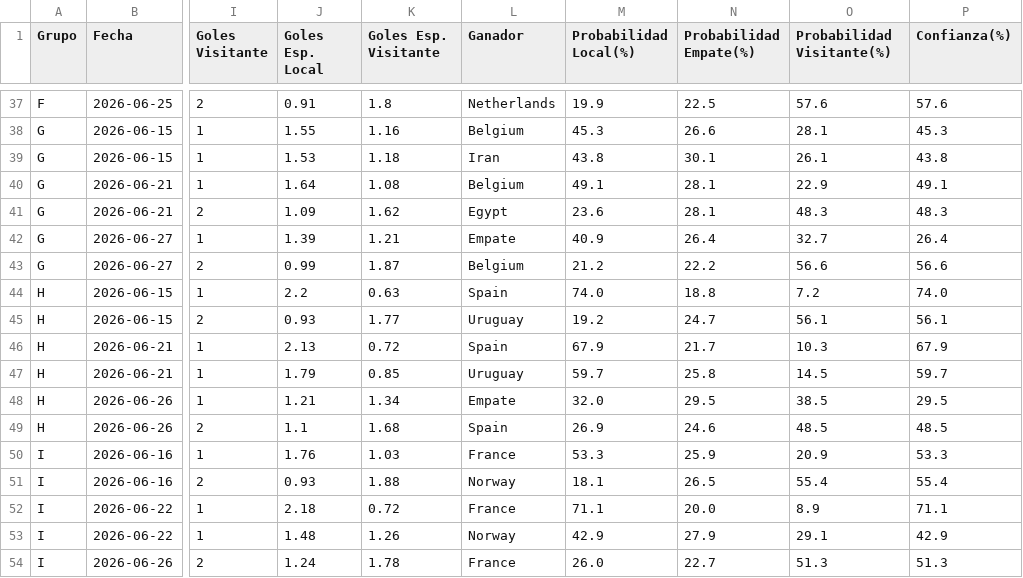
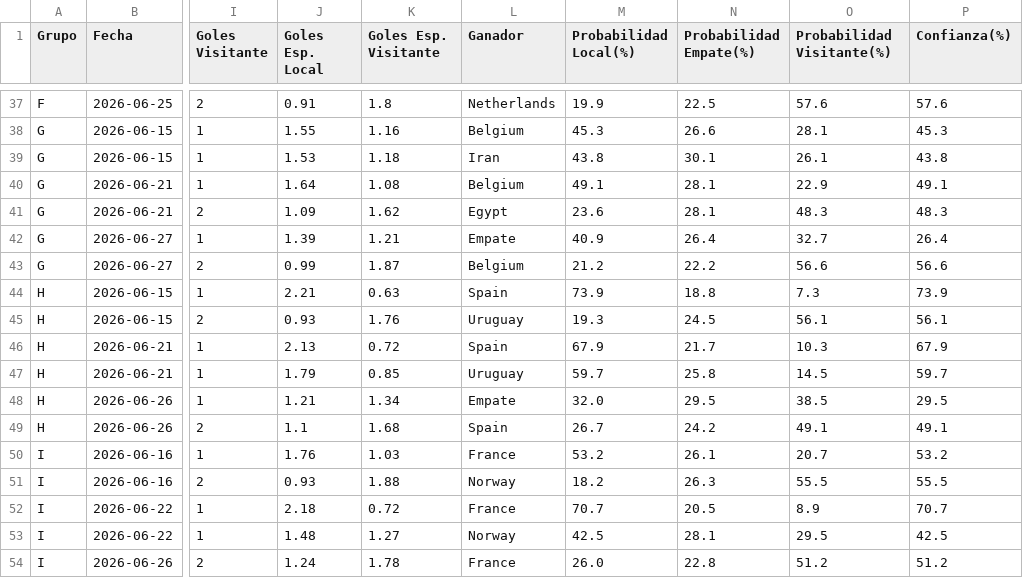
Before and after one commit to lucasjch/resultados-mundial, a CSV file: prode_mundial/output/fase_grupos.csv, drawn as a sheet; only a part is shown, gaps mark what is left out; the diff covers the shown part only; the diff names each change by its address in the sheet, - before the commit and + after, or states it on an @@ line.

```diff
--- a/prode_mundial/output/fase_grupos.csv
+++ b/prode_mundial/output/fase_grupos.csv
-J44 (Goles Esp. Local): 2.2
+J44 (Goles Esp. Local): 2.21
-M44 (Probabilidad Local(%)): 74.0
+M44 (Probabilidad Local(%)): 73.9
-O44 (Probabilidad Visitante(%)): 7.2
+O44 (Probabilidad Visitante(%)): 7.3
-P44 (Confianza(%)): 74.0
+P44 (Confianza(%)): 73.9
-K45 (Goles Esp. Visitante): 1.77
+K45 (Goles Esp. Visitante): 1.76
-M45 (Probabilidad Local(%)): 19.2
+M45 (Probabilidad Local(%)): 19.3
-N45 (Probabilidad Empate(%)): 24.7
+N45 (Probabilidad Empate(%)): 24.5
-M49 (Probabilidad Local(%)): 26.9
+M49 (Probabilidad Local(%)): 26.7
-N49 (Probabilidad Empate(%)): 24.6
+N49 (Probabilidad Empate(%)): 24.2
-O49 (Probabilidad Visitante(%)): 48.5
+O49 (Probabilidad Visitante(%)): 49.1
-P49 (Confianza(%)): 48.5
+P49 (Confianza(%)): 49.1
-M50 (Probabilidad Local(%)): 53.3
+M50 (Probabilidad Local(%)): 53.2
-N50 (Probabilidad Empate(%)): 25.9
+N50 (Probabilidad Empate(%)): 26.1
-O50 (Probabilidad Visitante(%)): 20.9
+O50 (Probabilidad Visitante(%)): 20.7
-P50 (Confianza(%)): 53.3
+P50 (Confianza(%)): 53.2
-M51 (Probabilidad Local(%)): 18.1
+M51 (Probabilidad Local(%)): 18.2
-N51 (Probabilidad Empate(%)): 26.5
+N51 (Probabilidad Empate(%)): 26.3
-O51 (Probabilidad Visitante(%)): 55.4
+O51 (Probabilidad Visitante(%)): 55.5
-P51 (Confianza(%)): 55.4
+P51 (Confianza(%)): 55.5
-M52 (Probabilidad Local(%)): 71.1
+M52 (Probabilidad Local(%)): 70.7
-N52 (Probabilidad Empate(%)): 20.0
+N52 (Probabilidad Empate(%)): 20.5
-P52 (Confianza(%)): 71.1
+P52 (Confianza(%)): 70.7
-K53 (Goles Esp. Visitante): 1.26
+K53 (Goles Esp. Visitante): 1.27
-M53 (Probabilidad Local(%)): 42.9
+M53 (Probabilidad Local(%)): 42.5
-N53 (Probabilidad Empate(%)): 27.9
+N53 (Probabilidad Empate(%)): 28.1
-O53 (Probabilidad Visitante(%)): 29.1
+O53 (Probabilidad Visitante(%)): 29.5
-P53 (Confianza(%)): 42.9
+P53 (Confianza(%)): 42.5
-N54 (Probabilidad Empate(%)): 22.7
+N54 (Probabilidad Empate(%)): 22.8
-O54 (Probabilidad Visitante(%)): 51.3
+O54 (Probabilidad Visitante(%)): 51.2
-P54 (Confianza(%)): 51.3
+P54 (Confianza(%)): 51.2
```
Also changed, not shown: 73 edited cells elsewhere in this file, prode_mundial/output/eliminatorias.csv, prode_mundial/output/prode_completo.csv, 11 other files.
